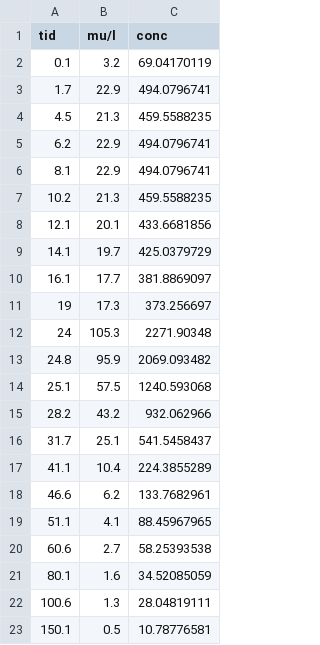
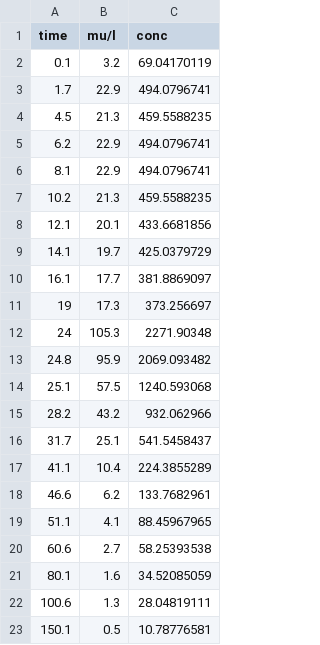
Before and after one commit to AvatarMoon/kandidatarbete_modellering, a CSV file: data_horses/insulin_FF_training.csv, drawn as a sheet.

Commit message:
Update insulin_FF_training.csv

```diff
--- a/data_horses/insulin_FF_training.csv
+++ b/data_horses/insulin_FF_training.csv
@@ -1,2 +1,2 @@
-tid;mu/l;conc
+time;mu/l;conc
 0.1;3.2;69.04170119
```
